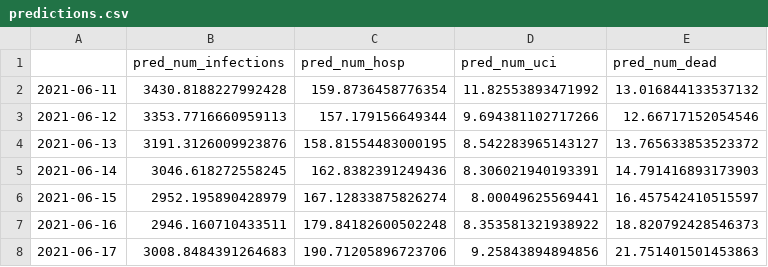
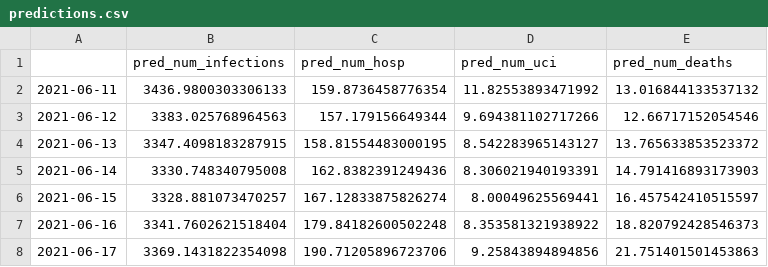
Before and after one commit to ffreire92/final_project, a CSV file: predictions.csv, drawn as a sheet.

```diff
--- a/predictions.csv
+++ b/predictions.csv
@@ -1,8 +1,8 @@
-,pred_num_infections,pred_num_hosp,pred_num_uci,pred_num_dead
-2021-06-11,3430.8188227992428,159.8736458776354,11.82553893471992,13.016844133537132
-2021-06-12,3353.7716660959113,157.179156649344,9.694381102717266,12.66717152054546
-2021-06-13,3191.3126009923876,158.81554483000195,8.542283965143127,13.765633853523372
-2021-06-14,3046.618272558245,162.8382391249436,8.306021940193391,14.791416893173903
-2021-06-15,2952.195890428979,167.12833875826274,8.00049625569441,16.457542410515597
-2021-06-16,2946.160710433511,179.84182600502248,8.353581321938922,18.820792428546373
-2021-06-17,3008.8484391264683,190.71205896723706,9.25843894894856,21.751401501453863
+,pred_num_infections,pred_num_hosp,pred_num_uci,pred_num_deaths
+2021-06-11,3436.9800303306133,159.8736458776354,11.82553893471992,13.016844133537132
+2021-06-12,3383.025768964563,157.179156649344,9.694381102717266,12.66717152054546
+2021-06-13,3347.4098183287915,158.81554483000195,8.542283965143127,13.765633853523372
+2021-06-14,3330.748340795008,162.8382391249436,8.306021940193391,14.791416893173903
+2021-06-15,3328.881073470257,167.12833875826274,8.00049625569441,16.457542410515597
+2021-06-16,3341.7602621518404,179.84182600502248,8.353581321938922,18.820792428546373
+2021-06-17,3369.1431822354098,190.71205896723706,9.25843894894856,21.751401501453863
```
Also changed, not shown: 2 other files.
